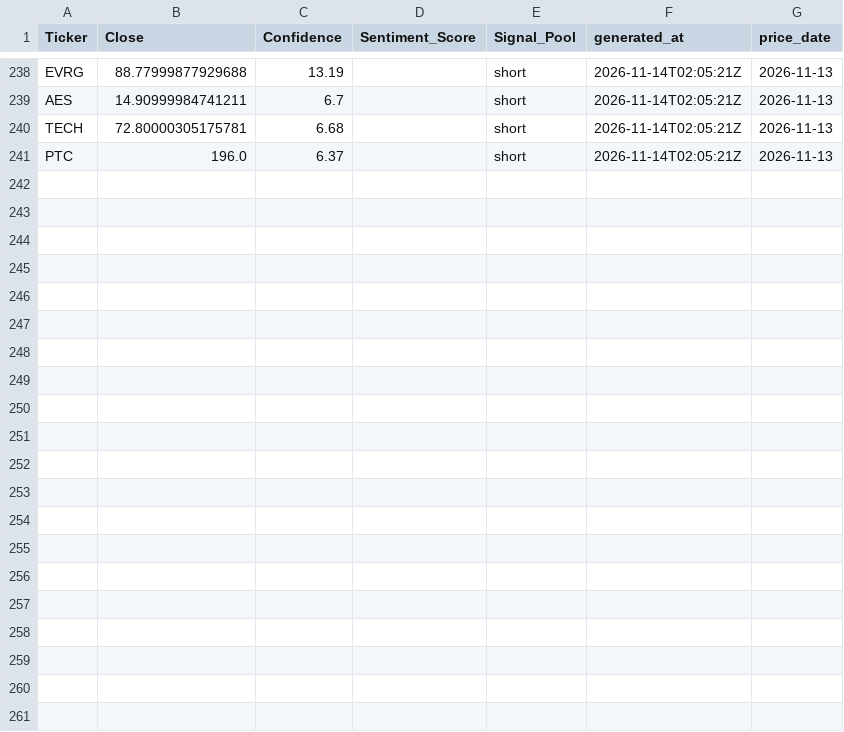
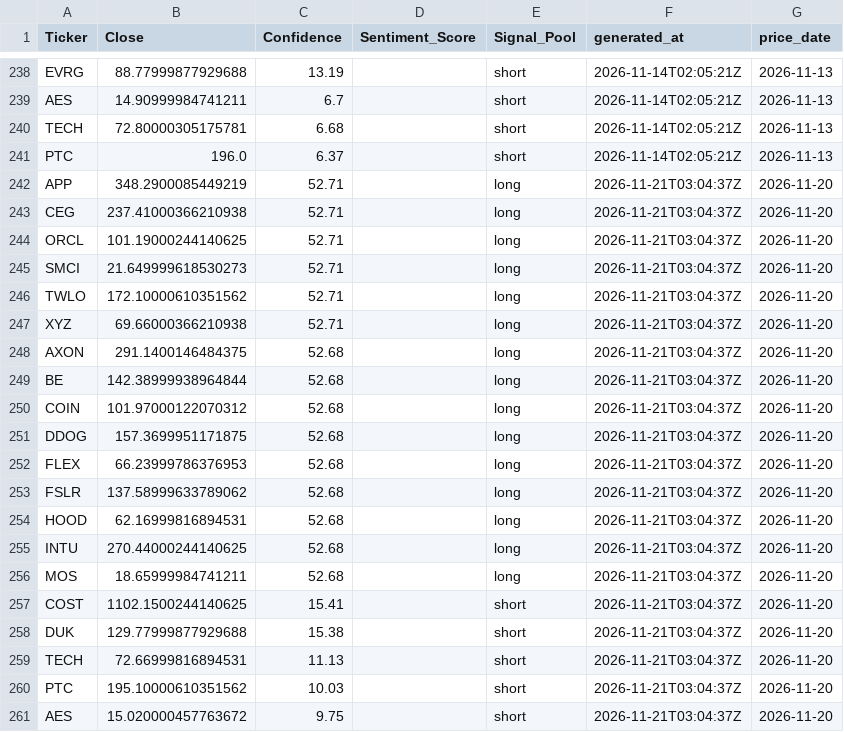
Before and after one commit to ethanbuckley/stockmarketS-P, a CSV file: data/signal_history.csv, drawn as a sheet; only a part is shown, gaps mark what is left out; the diff names each change by its address in the sheet, - before the commit and + after, or states it on an @@ line.

```diff
--- a/data/signal_history.csv
+++ b/data/signal_history.csv
+row 242: APP | 348.2900085449219 | 52.71 |  | long | 2026-11-21T03:04:37Z | 2026-11-20
+row 243: CEG | 237.41000366210938 | 52.71 |  | long | 2026-11-21T03:04:37Z | 2026-11-20
+row 244: ORCL | 101.19000244140625 | 52.71 |  | long | 2026-11-21T03:04:37Z | 2026-11-20
+row 245: SMCI | 21.649999618530273 | 52.71 |  | long | 2026-11-21T03:04:37Z | 2026-11-20
+row 246: TWLO | 172.10000610351562 | 52.71 |  | long | 2026-11-21T03:04:37Z | 2026-11-20
+row 247: XYZ | 69.66000366210938 | 52.71 |  | long | 2026-11-21T03:04:37Z | 2026-11-20
+row 248: AXON | 291.1400146484375 | 52.68 |  | long | 2026-11-21T03:04:37Z | 2026-11-20
+row 249: BE | 142.38999938964844 | 52.68 |  | long | 2026-11-21T03:04:37Z | 2026-11-20
+row 250: COIN | 101.97000122070312 | 52.68 |  | long | 2026-11-21T03:04:37Z | 2026-11-20
+row 251: DDOG | 157.3699951171875 | 52.68 |  | long | 2026-11-21T03:04:37Z | 2026-11-20
+row 252: FLEX | 66.23999786376953 | 52.68 |  | long | 2026-11-21T03:04:37Z | 2026-11-20
+row 253: FSLR | 137.58999633789062 | 52.68 |  | long | 2026-11-21T03:04:37Z | 2026-11-20
+row 254: HOOD | 62.16999816894531 | 52.68 |  | long | 2026-11-21T03:04:37Z | 2026-11-20
+row 255: INTU | 270.44000244140625 | 52.68 |  | long | 2026-11-21T03:04:37Z | 2026-11-20
+row 256: MOS | 18.65999984741211 | 52.68 |  | long | 2026-11-21T03:04:37Z | 2026-11-20
+row 257: COST | 1102.1500244140625 | 15.41 |  | short | 2026-11-21T03:04:37Z | 2026-11-20
+row 258: DUK | 129.77999877929688 | 15.38 |  | short | 2026-11-21T03:04:37Z | 2026-11-20
+row 259: TECH | 72.66999816894531 | 11.13 |  | short | 2026-11-21T03:04:37Z | 2026-11-20
+row 260: PTC | 195.10000610351562 | 10.03 |  | short | 2026-11-21T03:04:37Z | 2026-11-20
+row 261: AES | 15.020000457763672 | 9.75 |  | short | 2026-11-21T03:04:37Z | 2026-11-20
```
Also changed, not shown: data/candidate_prices.csv, data/latest_signals.csv.
